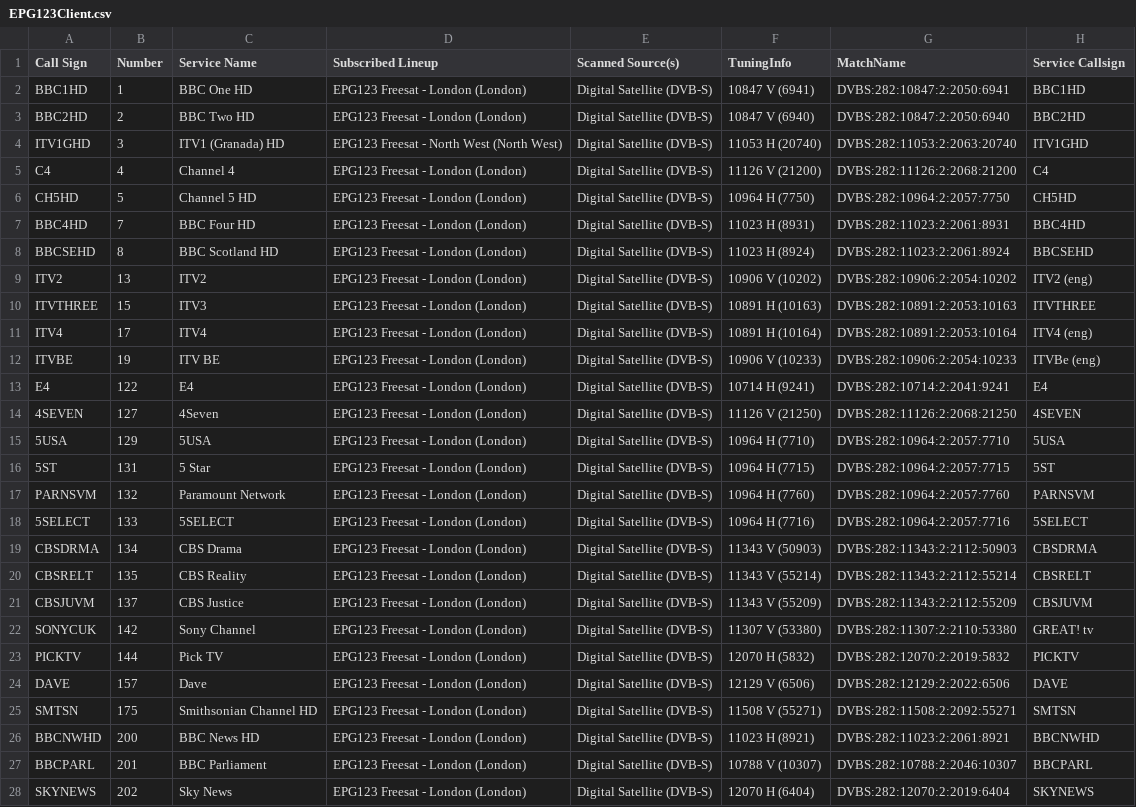
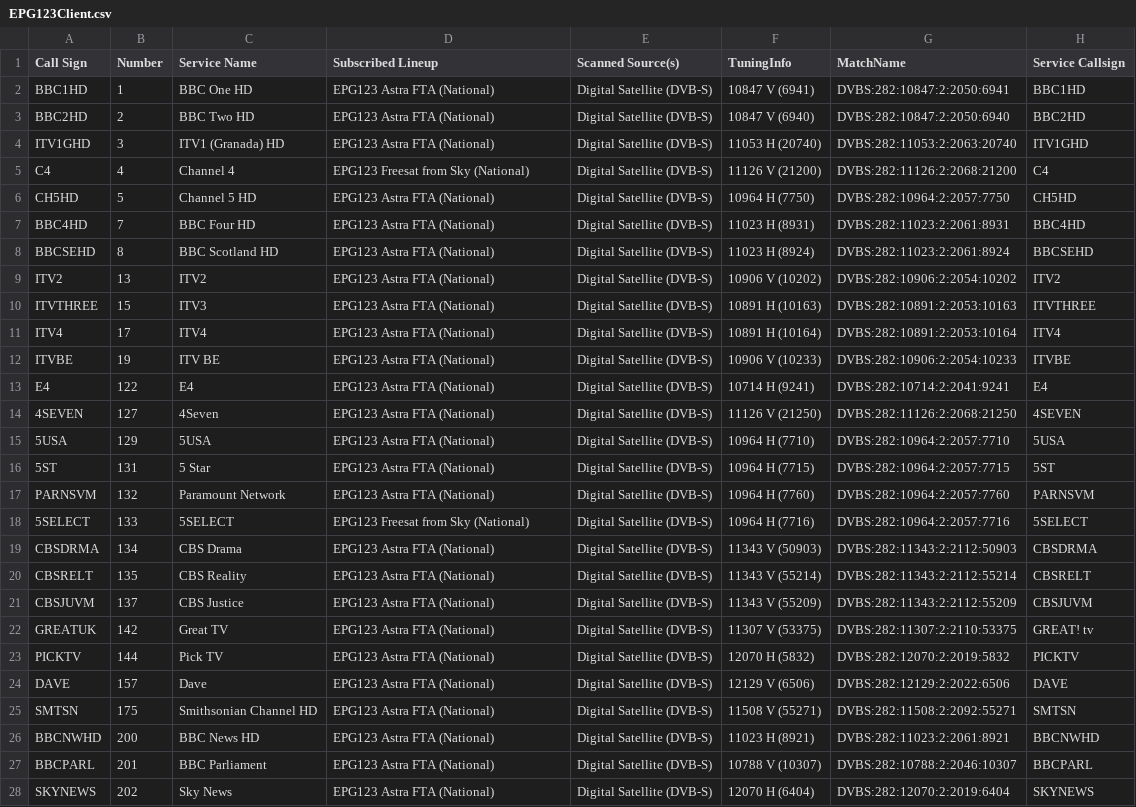
Before and after one commit to RichardH-code/Freesat, a CSV file: Publish/Resources/EPG123Client.csv, drawn as a sheet; only a part is shown; the diff covers the shown part only; the diff names each change by its address in the sheet, - before the commit and + after, or states it on an @@ line.

Commit message:
Update tuning parameters and SD lineup in Publish/Resources

```diff
--- a/Publish/Resources/EPG123Client.csv
+++ b/Publish/Resources/EPG123Client.csv
-D2:D3 (Subscribed Lineup): EPG123 Freesat - London (London)
+D2:D3 (Subscribed Lineup): EPG123 Astra FTA (National)
-D4 (Subscribed Lineup): EPG123 Freesat - North West (North West)
+D4 (Subscribed Lineup): EPG123 Astra FTA (National)
-D5 (Subscribed Lineup): EPG123 Freesat - London (London)
+D5 (Subscribed Lineup): EPG123 Freesat from Sky (National)
-D6:D17 (Subscribed Lineup): EPG123 Freesat - London (London)
+D6:D17 (Subscribed Lineup): EPG123 Astra FTA (National)
-H9 (Service Callsign): ITV2 (eng)
+H9 (Service Callsign): ITV2
-H11 (Service Callsign): ITV4 (eng)
+H11 (Service Callsign): ITV4
-H12 (Service Callsign): ITVBe (eng)
+H12 (Service Callsign): ITVBE
-D18 (Subscribed Lineup): EPG123 Freesat - London (London)
+D18 (Subscribed Lineup): EPG123 Freesat from Sky (National)
-D19:D28 (Subscribed Lineup): EPG123 Freesat - London (London)
+D19:D28 (Subscribed Lineup): EPG123 Astra FTA (National)
-A22 (Call Sign): SONYCUK
+A22 (Call Sign): GREATUK
-C22 (Service Name): Sony Channel
+C22 (Service Name): Great TV
-F22 (TuningInfo): 11307 V (53380)
+F22 (TuningInfo): 11307 V (53375)
-G22 (MatchName): DVBS:282:11307:2:2110:53380
+G22 (MatchName): DVBS:282:11307:2:2110:53375
```
Also changed, not shown: 11 added rows and 69 edited cells elsewhere in this file, Publish/Resources/DVBViewer.csv, Resources/DVBViewer.csv, 4 other files.
